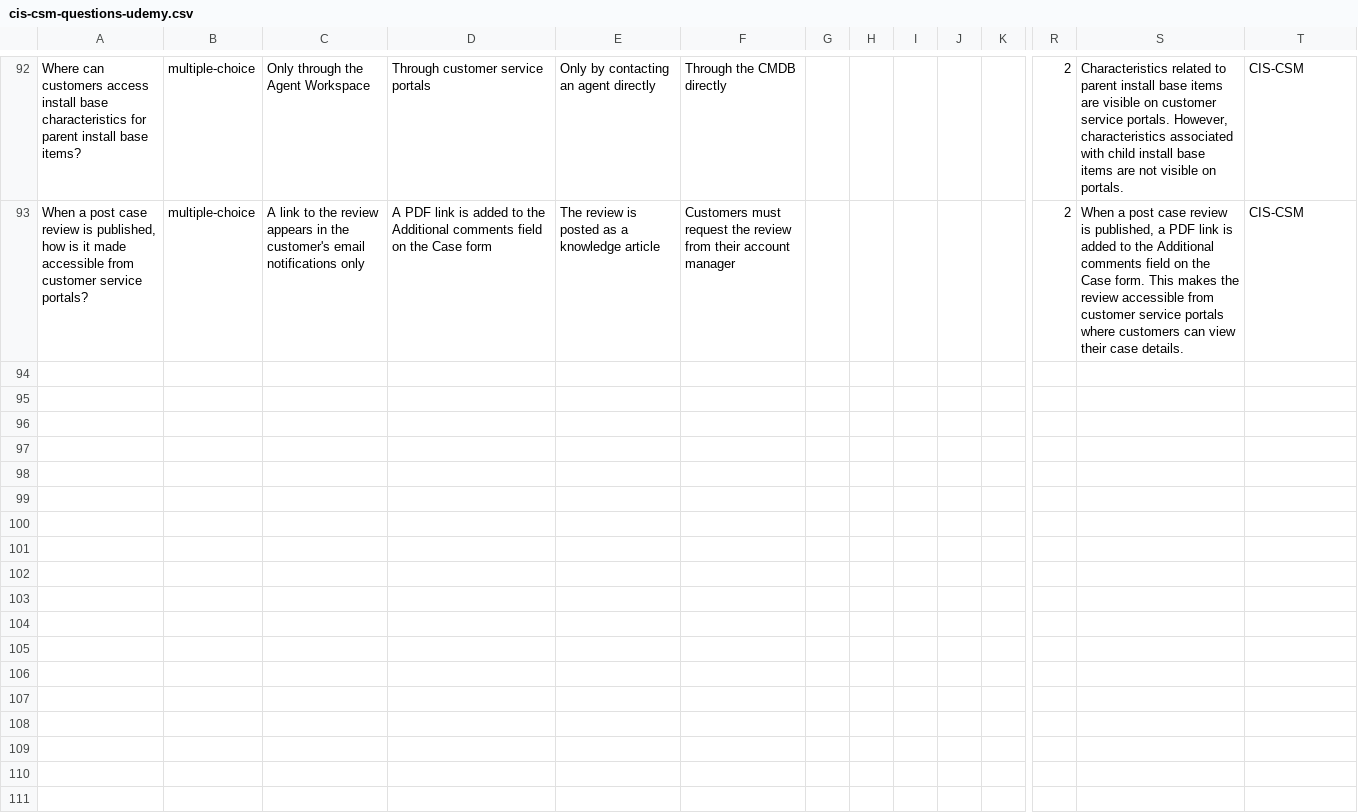
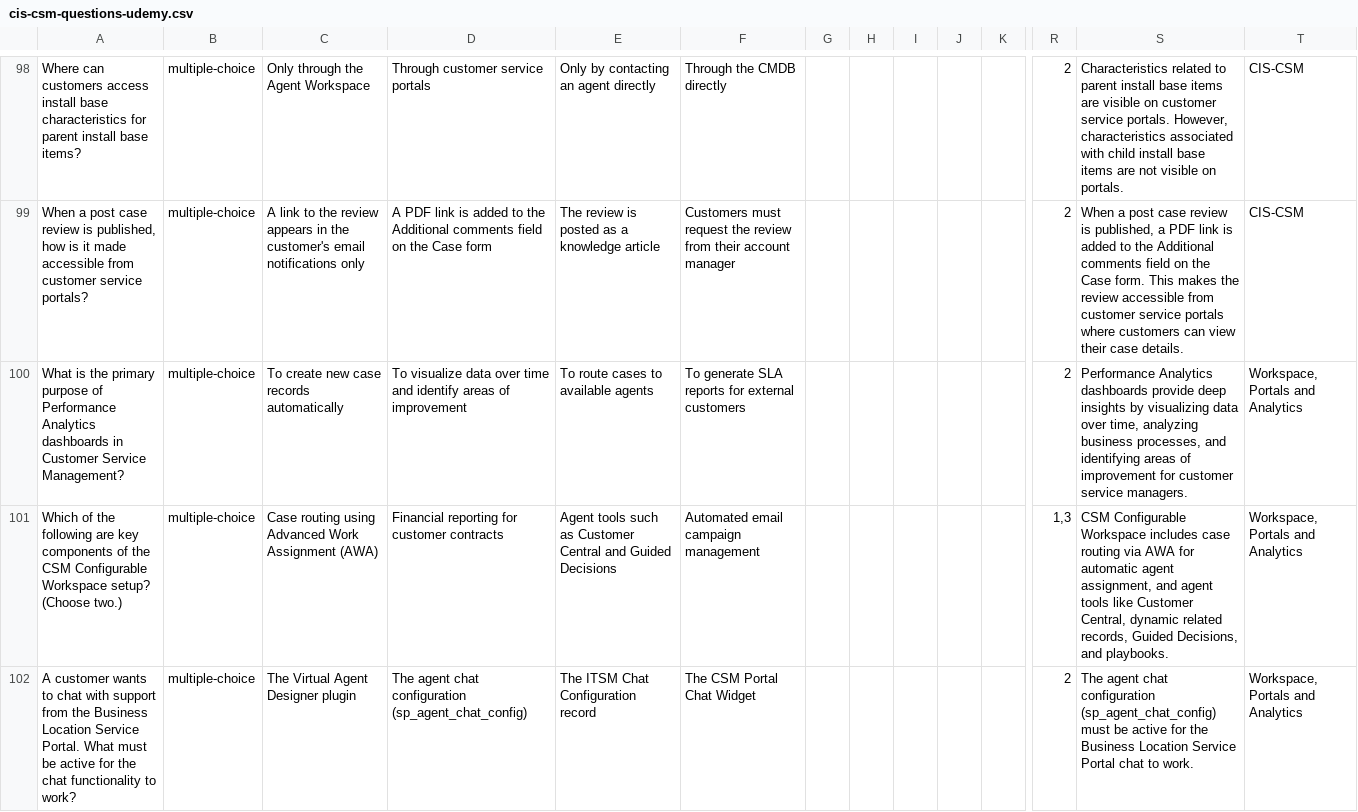
Before and after one commit to jessems/snready, a CSV file: public/exports/cis-csm-questions-udemy.csv, drawn as a sheet; only a part is shown, gaps mark what is left out; rows hold the shown columns only; the diff covers the shown part only; the diff names each change by its address in the sheet, - before the commit and + after, or states it on an @@ line.

Commit message:
fix(csv): regenerate stale CSA export CSVs from current JSON (#149)
Co-authored-by: SNReady Agent <agent@snready.com>

```diff
--- a/public/exports/cis-csm-questions-udemy.csv
+++ b/public/exports/cis-csm-questions-udemy.csv
+row 100: What is the primary purpose of Performance Analytics dashboards in Customer Service Management? | multiple-choice | To create new case records automatically | To visualize data over time and identify areas of improvement | To route cases to available agents | To generate SLA reports for external customers |  |  |  |  |  | 2 | Performance Analytics dashboards provide deep insights by visualizing data over time, analyzing business processes, and identifying areas of improvement for customer service managers. | Workspace, Portals and Analytics
+row 101: Which of the following are key components of the CSM Configurable Workspace setup? (Choose two.) | multiple-choice | Case routing using Advanced Work Assignment (AWA) | Financial reporting for customer contracts | Agent tools such as Customer Central and Guided Decisions | Automated email campaign management |  |  |  |  |  | 1,3 | CSM Configurable Workspace includes case routing via AWA for automatic agent assignment, and agent tools like Customer Central, dynamic related records, Guided Decisions, and playbooks. | Workspace, Portals and Analytics
+row 102: A customer wants to chat with support from the Business Location Service Portal. What must be active for the chat functionality to work? | multiple-choice | The Virtual Agent Designer plugin | The agent chat configuration (sp_agent_chat_config) | The ITSM Chat Configuration record | The CSM Portal Chat Widget |  |  |  |  |  | 2 | The agent chat configuration (sp_agent_chat_config) must be active for the Business Location Service Portal chat to work. | Workspace, Portals and Analytics
```
Also changed, not shown: 8 added rows elsewhere in this file, public/exports/cis-ham-questions-udemy.csv, public/exports/cis-rc-questions-udemy.csv, 10 other files.
